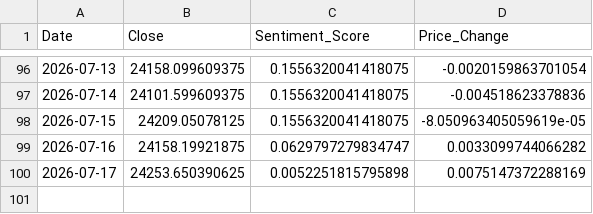
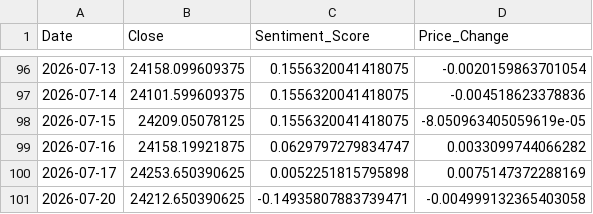
Before and after one commit to Sims9218/NIFTY50-Sentiment-Analyzer, a CSV file: market_data.csv, drawn as a sheet; only a part is shown, gaps mark what is left out; the diff names each change by its address in the sheet, - before the commit and + after, or states it on an @@ line.

```diff
--- a/market_data.csv
+++ b/market_data.csv
+row 101: 2026-07-20 | 24212.650390625 | -0.14935807883739471 | -0.004999132365403058
```
Also changed, not shown: 1 other file.
